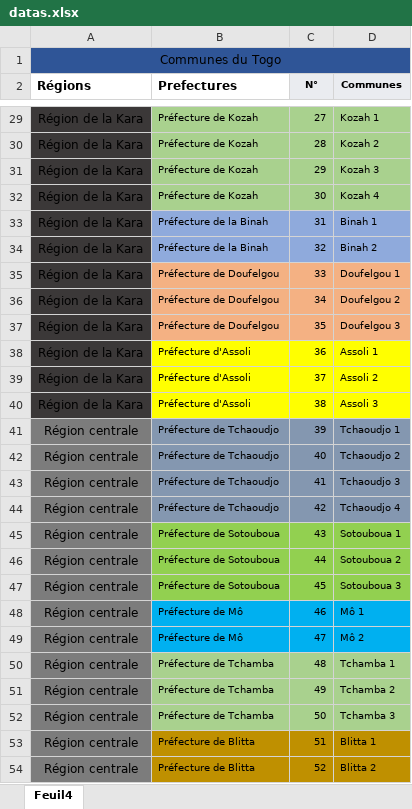
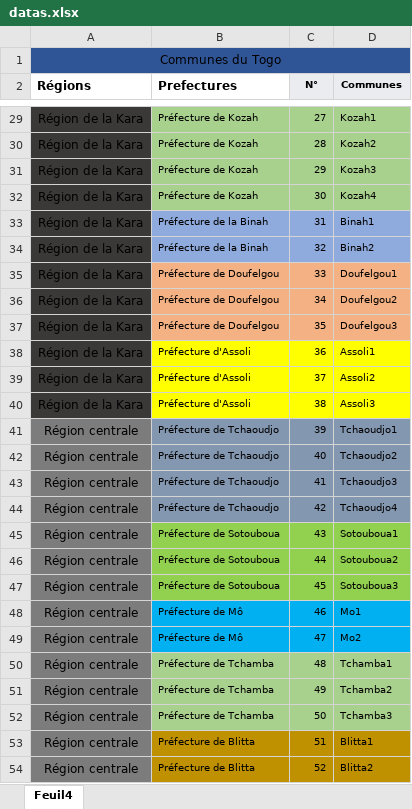
Before and after one commit to SamuelATAKE/ExcelData_SpringBoot, an Excel workbook: datas.xlsx, sheet Feuil4, drawn as a sheet; only a part is shown, gaps mark what is left out; values as stored, in another font and other column widths than the file's, no borders; the diff covers the shown part only; the diff names each change by its address in the sheet, - before the commit and + after, or states it on an @@ line.

```diff
--- a/datas.xlsx (sheet Feuil4)
+++ b/datas.xlsx (sheet Feuil4)
-D29 (Communes): Kozah 1
+D29 (Communes): Kozah1
-D30 (Communes): Kozah 2
+D30 (Communes): Kozah2
-D31 (Communes): Kozah 3
+D31 (Communes): Kozah3
-D32 (Communes): Kozah 4
+D32 (Communes): Kozah4
-D33 (Communes): Binah 1
+D33 (Communes): Binah1
-D34 (Communes): Binah 2
+D34 (Communes): Binah2
-D35 (Communes): Doufelgou 1
+D35 (Communes): Doufelgou1
-D36 (Communes): Doufelgou 2
+D36 (Communes): Doufelgou2
-D37 (Communes): Doufelgou 3
+D37 (Communes): Doufelgou3
-D38 (Communes): Assoli 1
+D38 (Communes): Assoli1
-D39 (Communes): Assoli 2
+D39 (Communes): Assoli2
-D40 (Communes): Assoli 3
+D40 (Communes): Assoli3
-D41 (Communes): Tchaoudjo 1
+D41 (Communes): Tchaoudjo1
-D42 (Communes): Tchaoudjo 2
+D42 (Communes): Tchaoudjo2
-D43 (Communes): Tchaoudjo 3
+D43 (Communes): Tchaoudjo3
-D44 (Communes): Tchaoudjo 4
+D44 (Communes): Tchaoudjo4
-D45 (Communes): Sotouboua 1
+D45 (Communes): Sotouboua1
-D46 (Communes): Sotouboua 2
+D46 (Communes): Sotouboua2
-D47 (Communes): Sotouboua 3
+D47 (Communes): Sotouboua3
-D48 (Communes): Mô 1
+D48 (Communes): Mo1
-D49 (Communes): Mô 2
+D49 (Communes): Mo2
-D50 (Communes): Tchamba 1
+D50 (Communes): Tchamba1
-D51 (Communes): Tchamba 2
+D51 (Communes): Tchamba2
-D52 (Communes): Tchamba 3
+D52 (Communes): Tchamba3
-D53 (Communes): Blitta 1
+D53 (Communes): Blitta1
-D54 (Communes): Blitta 2
+D54 (Communes): Blitta2
```
Also changed, not shown: 91 edited cells elsewhere in this sheet, 11 other files.
